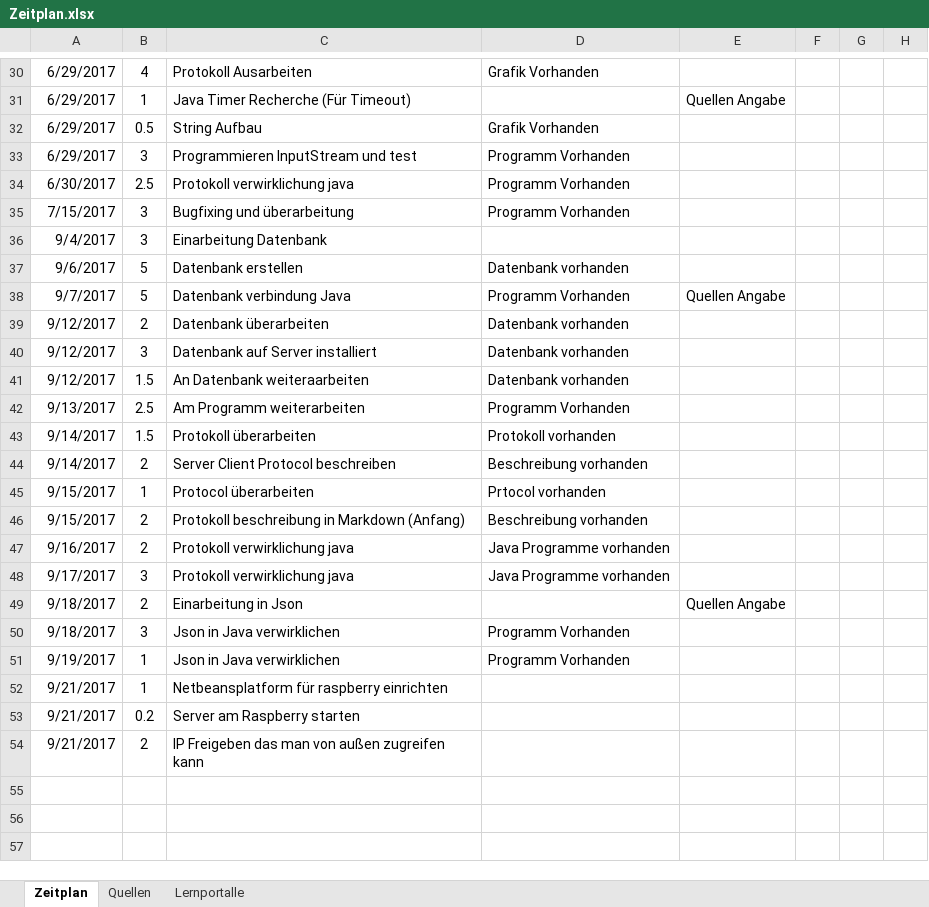
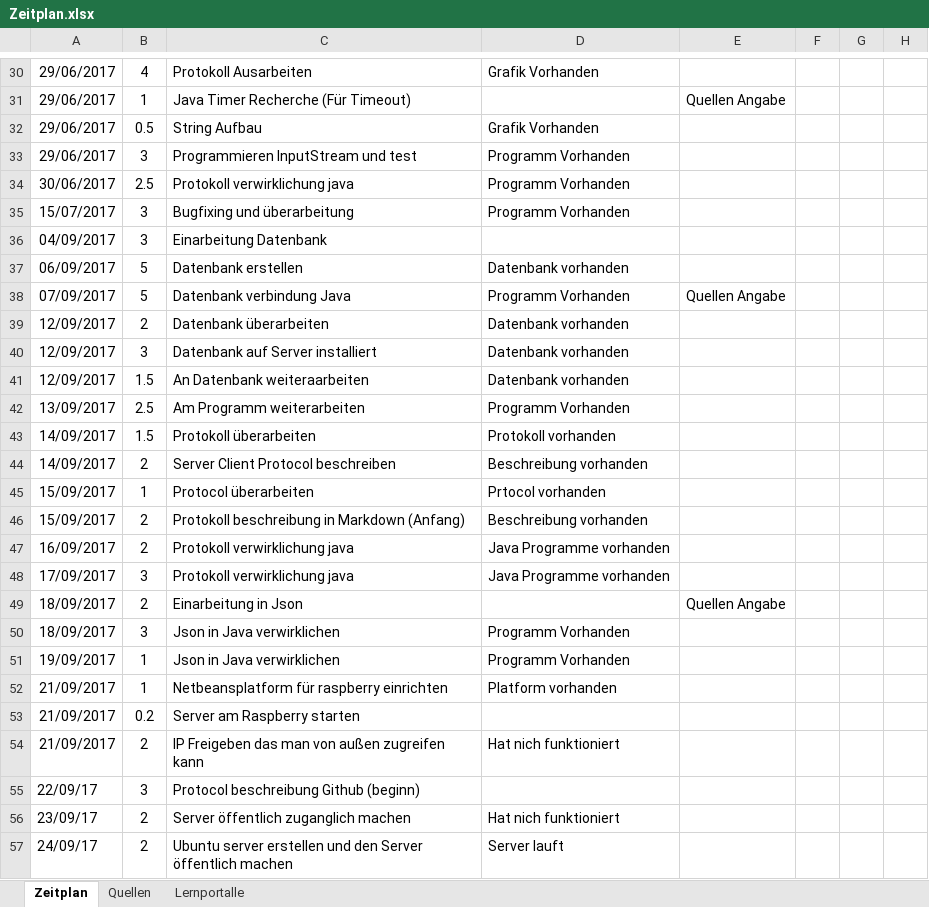
Before and after one commit to frelum13/Diplomarbeit, an Excel workbook: Zeitplan und Quellenangaben/Zeitplan.xlsx, sheet Zeitplan, drawn as a sheet; only a part is shown, gaps mark what is left out; values as stored, in another font and other column widths than the file's, no borders; the diff covers the shown part only; the diff names each change by its address in the sheet, - before the commit and + after, or states it on an @@ line.

Commit message:
Zeitplan überarbeitet

```diff
--- a/Zeitplan und Quellenangaben/Zeitplan.xlsx (sheet Zeitplan)
+++ b/Zeitplan und Quellenangaben/Zeitplan.xlsx (sheet Zeitplan)
-A30:A33: 6/29/2017
+A30:A33: 29/06/2017
-A34: 6/30/2017
+A34: 30/06/2017
-A35: 7/15/2017
+A35: 15/07/2017
-A36: 9/4/2017
+A36: 04/09/2017
-A37: 9/6/2017
+A37: 06/09/2017
-A38: 9/7/2017
+A38: 07/09/2017
-A39:A41: 9/12/2017
+A39:A41: 12/09/2017
-A42: 9/13/2017
+A42: 13/09/2017
-A43:A44: 9/14/2017
+A43:A44: 14/09/2017
-A45:A46: 9/15/2017
+A45:A46: 15/09/2017
-A47: 9/16/2017
+A47: 16/09/2017
-A48: 9/17/2017
+A48: 17/09/2017
-A49:A50: 9/18/2017
+A49:A50: 18/09/2017
-A51: 9/19/2017
+A51: 19/09/2017
-A52:A54: 9/21/2017
+A52:A54: 21/09/2017
-D52: (empty)
+D52: Platform vorhanden
-D54: (empty)
+D54: Hat nich funktioniert
+row 55: 22/09/17 | 3 | Protocol beschreibung Github (beginn)
+row 56: 23/09/17 | 2 | Server öffentlich zuganglich machen | Hat nich funktioniert
+row 57: 24/09/17 | 2 | Ubuntu server erstellen und den Server öffentlich machen | Server lauft
```
Also changed, not shown: 3 added rows and 29 edited cells elsewhere in this sheet.
